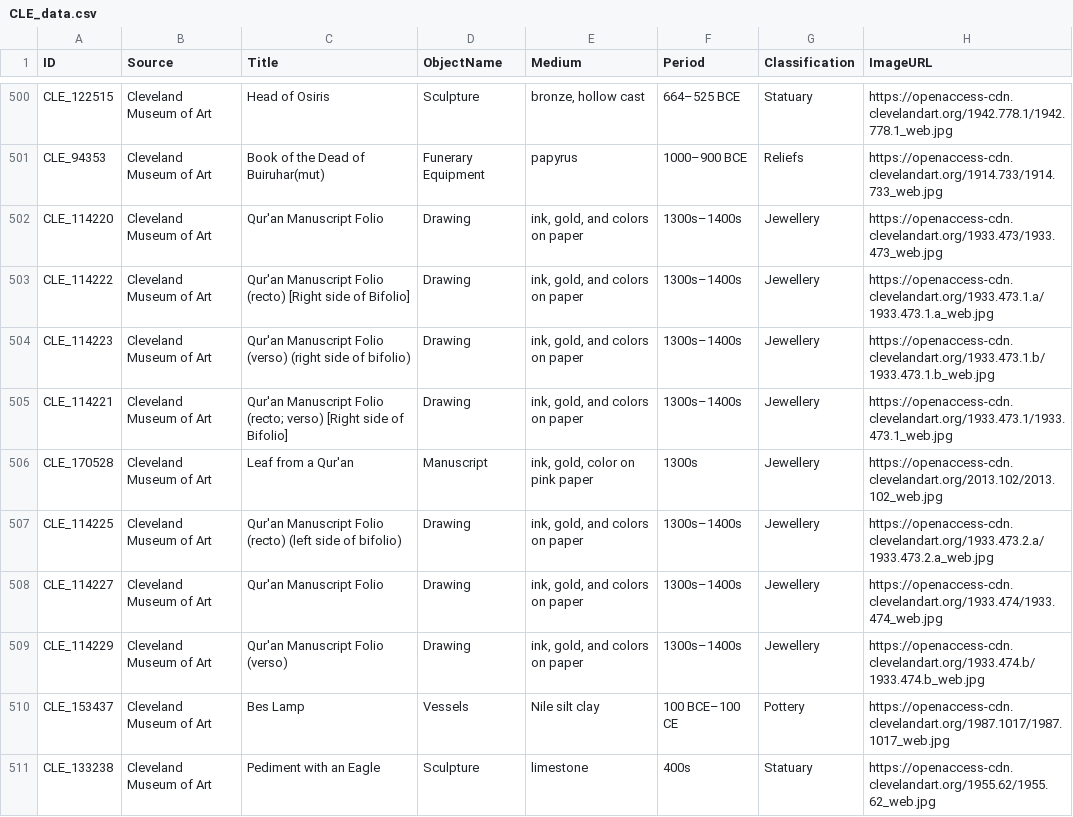
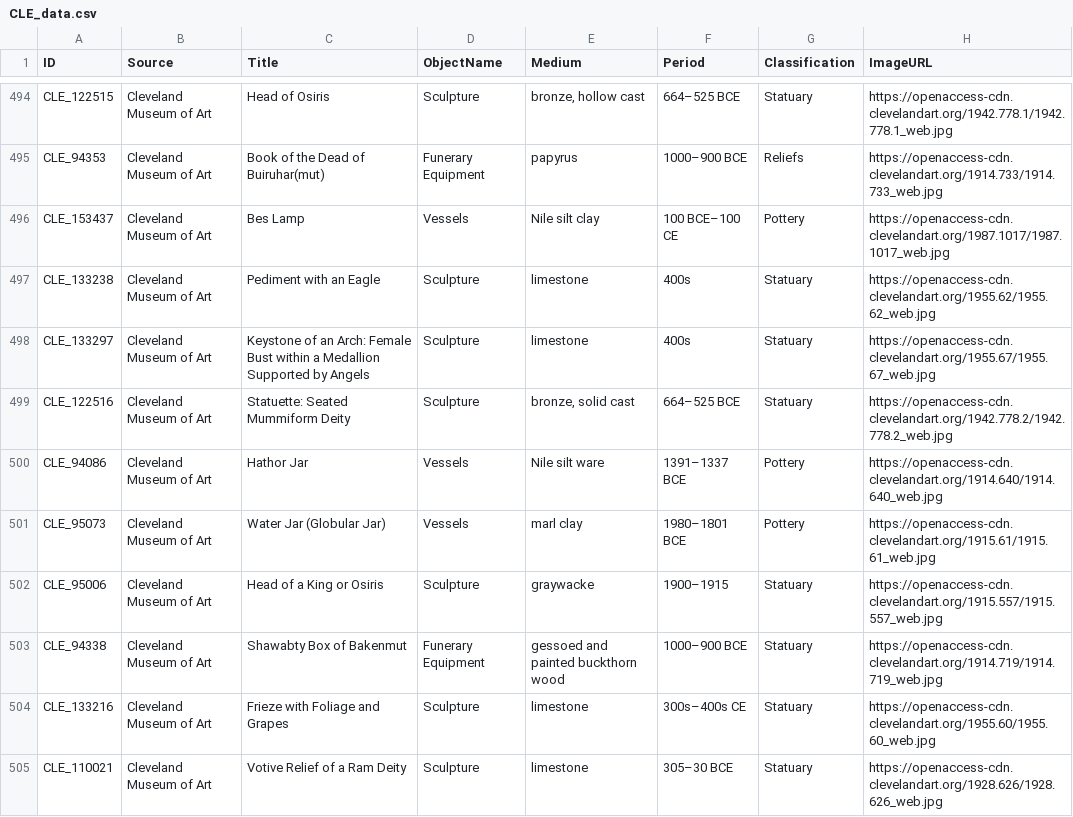
Before and after one commit to ZeiadIbrahim/Egyptian-Artifact-Classifier, a CSV file: dataset/csv_files/CLE_data.csv, drawn as a sheet; only a part is shown, gaps mark what is left out; the shorter side is filled out with more unchanged rows; the diff covers the shown part only.

```diff
--- a/dataset/csv_files/CLE_data.csv
+++ b/dataset/csv_files/CLE_data.csv
@@ -513,10 +507,2 @@ CLE_122515,Cleveland Museum of Art,Head of Osiris,Sculpture,"bronze, hollow cast
 CLE_94353,Cleveland Museum of Art,Book of the Dead of Buiruhar(mut),Funerary Equipment,papyrus,1000–900 BCE,Reliefs,https://openaccess-cdn.clevelandart.org/1914.733/1914.733_web.jpg
-CLE_114220,Cleveland Museum of Art,Qur'an Manuscript Folio,Drawing,"ink, gold, and colors on paper",1300s–1400s,Jewellery,https://openaccess-cdn.clevelandart.org/1933.473/1933.473_web.jpg
-CLE_114222,Cleveland Museum of Art,Qur'an Manuscript Folio (recto) [Right side of Bifolio],Drawing,"ink, gold, and colors on paper",1300s–1400s,Jewellery,https://openaccess-cdn.clevelandart.org/1933.473.1.a/1933.473.1.a_web.jpg
-CLE_114223,Cleveland Museum of Art,Qur'an Manuscript Folio (verso) (right side of bifolio),Drawing,"ink, gold, and colors on paper",1300s–1400s,Jewellery,https://openaccess-cdn.clevelandart.org/1933.473.1.b/1933.473.1.b_web.jpg
-CLE_114221,Cleveland Museum of Art,Qur'an Manuscript Folio (recto; verso) [Right side of Bifolio],Drawing,"ink, gold, and colors on paper",1300s–1400s,Jewellery,https://openaccess-cdn.clevelandart.org/1933.473.1/1933.473.1_web.jpg
-CLE_170528,Cleveland Museum of Art,Leaf from a Qur'an,Manuscript,"ink, gold, color on pink paper",1300s,Jewellery,https://openaccess-cdn.clevelandart.org/2013.102/2013.102_web.jpg
-CLE_114225,Cleveland Museum of Art,Qur'an Manuscript Folio (recto) (left side of bifolio),Drawing,"ink, gold, and colors on paper",1300s–1400s,Jewellery,https://openaccess-cdn.clevelandart.org/1933.473.2.a/1933.473.2.a_web.jpg
-CLE_114227,Cleveland Museum of Art,Qur'an Manuscript Folio,Drawing,"ink, gold, and colors on paper",1300s–1400s,Jewellery,https://openaccess-cdn.clevelandart.org/1933.474/1933.474_web.jpg
-CLE_114229,Cleveland Museum of Art,Qur'an Manuscript Folio (verso),Drawing,"ink, gold, and colors on paper",1300s–1400s,Jewellery,https://openaccess-cdn.clevelandart.org/1933.474.b/1933.474.b_web.jpg
 CLE_153437,Cleveland Museum of Art,Bes Lamp,Vessels,Nile silt clay,100 BCE–100 CE,Pottery,https://openaccess-cdn.clevelandart.org/1987.1017/1987.1017_web.jpg
```
Also changed, not shown: 8 removed rows and 21 edited cells elsewhere in this file, dataset/csv_files/CHI_data.csv, dataset/csv_files/MET_data.csv, 7 other files.
